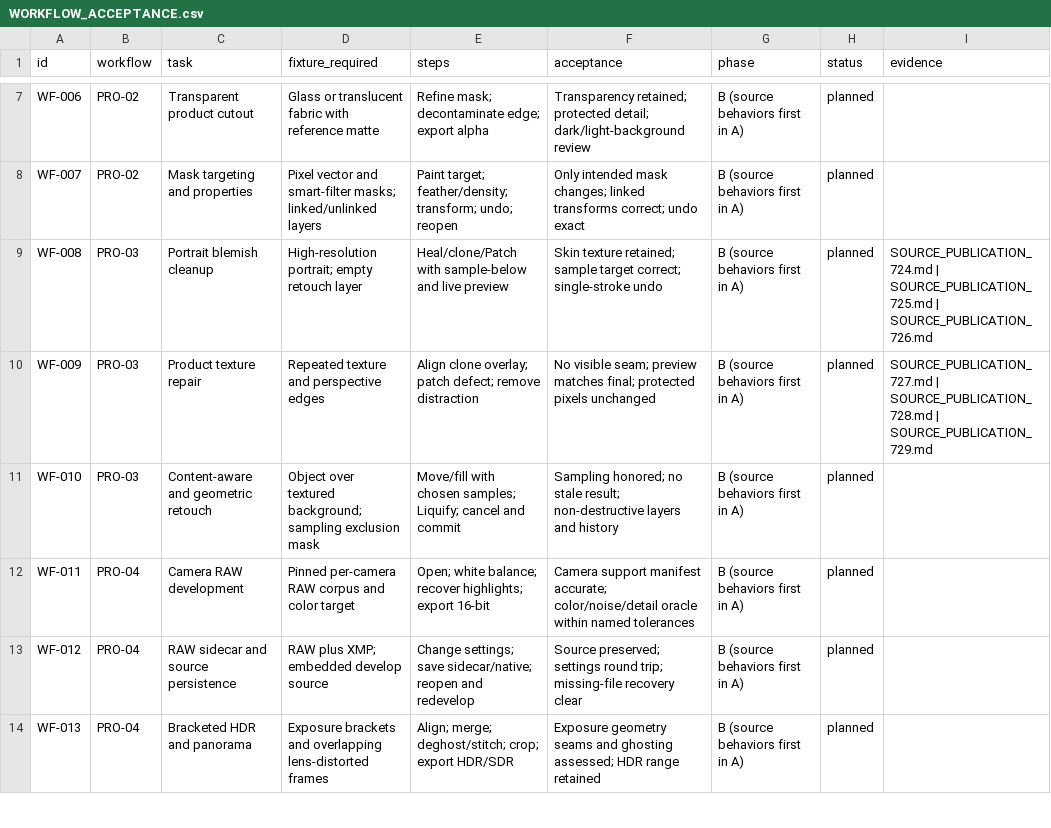
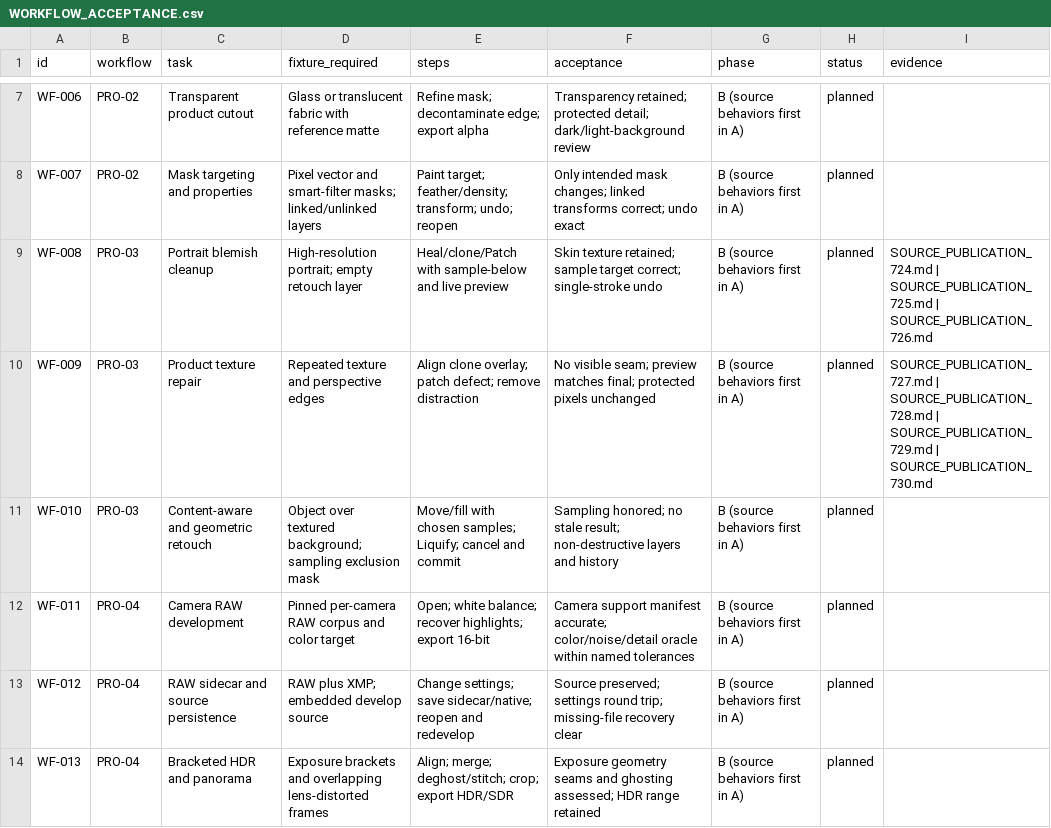
Before and after one commit to ForensicIntelligence/Photato, a CSV file: PhotoCraftSwift/docs/WORKFLOW_ACCEPTANCE.csv, drawn as a sheet; only a part is shown, gaps mark what is left out.

```diff
--- a/PhotoCraftSwift/docs/WORKFLOW_ACCEPTANCE.csv
+++ b/PhotoCraftSwift/docs/WORKFLOW_ACCEPTANCE.csv
@@ -9,3 +9,3 @@ WF-007,PRO-02,Mask targeting and properties,Pixel vector and smart-filter masks;
 WF-008,PRO-03,Portrait blemish cleanup,High-resolution portrait; empty retouch layer,Heal/clone/Patch with sample-below and live preview,Skin texture retained; sample target correct; single-stroke undo,B (source behaviors first in A),planned,SOURCE_PUBLICATION_724.md | SOURCE_PUBLICATION_725.md | SOURCE_PUBLICATION_726.md
-WF-009,PRO-03,Product texture repair,Repeated texture and perspective edges,Align clone overlay; patch defect; remove distraction,No visible seam; preview matches final; protected pixels unchanged,B (source behaviors first in A),planned,SOURCE_PUBLICATION_727.md | SOURCE_PUBLICATION_728.md | SOURCE_PUBLICATION_729.md
+WF-009,PRO-03,Product texture repair,Repeated texture and perspective edges,Align clone overlay; patch defect; remove distraction,No visible seam; preview matches final; protected pixels unchanged,B (source behaviors first in A),planned,SOURCE_PUBLICATION_727.md | SOURCE_PUBLICATION_728.md | SOURCE_PUBLICATION_729.md | SOURCE_PUBLICATION_730.md
 WF-010,PRO-03,Content-aware and geometric retouch,Object over textured background; sampling exclusion mask,Move/fill with chosen samples; Liquify; cancel and commit,Sampling honored; no stale result; non-destructive layers and history,B (source behaviors first in A),planned,
```
Also changed, not shown: 20 other files.
